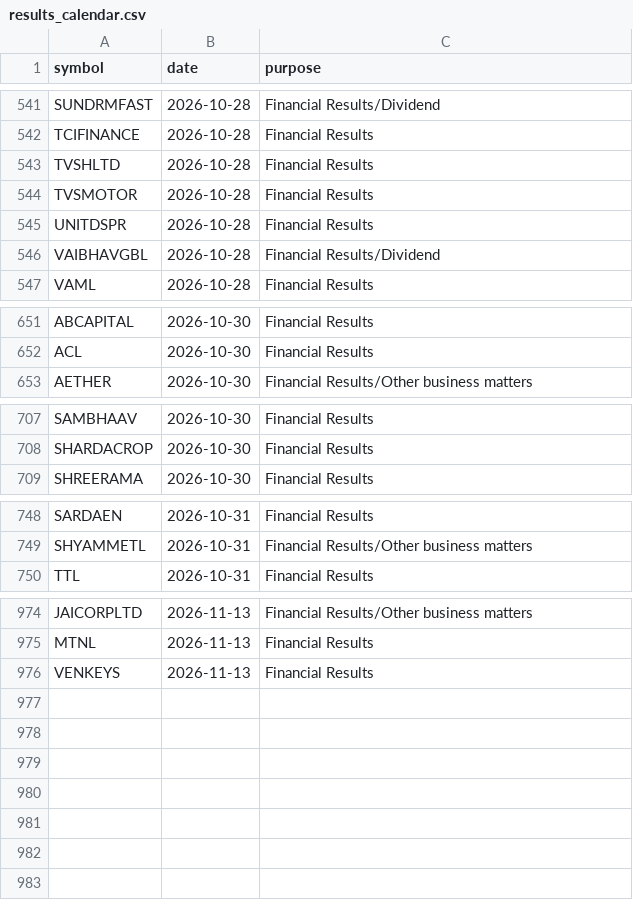
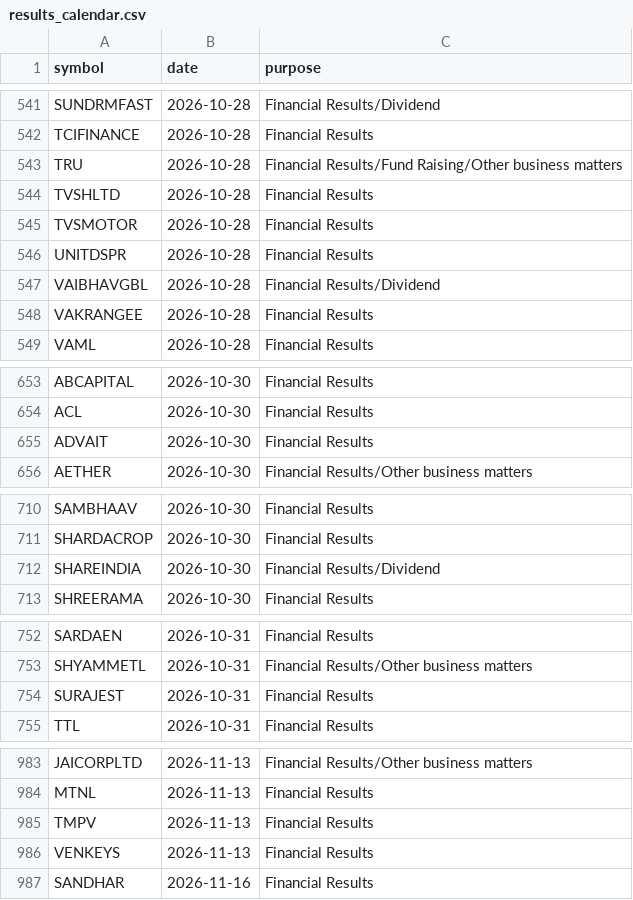
Before and after one commit to vs916491-maker/Nifty-sector-strength, a CSV file: data/meta/results_calendar.csv, drawn as a sheet; only a part is shown, gaps mark what is left out; the diff covers the shown part only; the diff names each change by its address in the sheet, - before the commit and + after, or states it on an @@ line.

```diff
--- a/data/meta/results_calendar.csv
+++ b/data/meta/results_calendar.csv
+row 543: TRU | 2026-10-28 | Financial Results/Fund Raising/Other business matters
+row 548: VAKRANGEE | 2026-10-28 | Financial Results
+row 655: ADVAIT | 2026-10-30 | Financial Results
+row 712: SHAREINDIA | 2026-10-30 | Financial Results/Dividend
+row 754: SURAJEST | 2026-10-31 | Financial Results
+row 985: TMPV | 2026-11-13 | Financial Results
+row 987: SANDHAR | 2026-11-16 | Financial Results
```
Also changed, not shown: 4 added rows and 1 edited cell elsewhere in this file, 3 other files.
